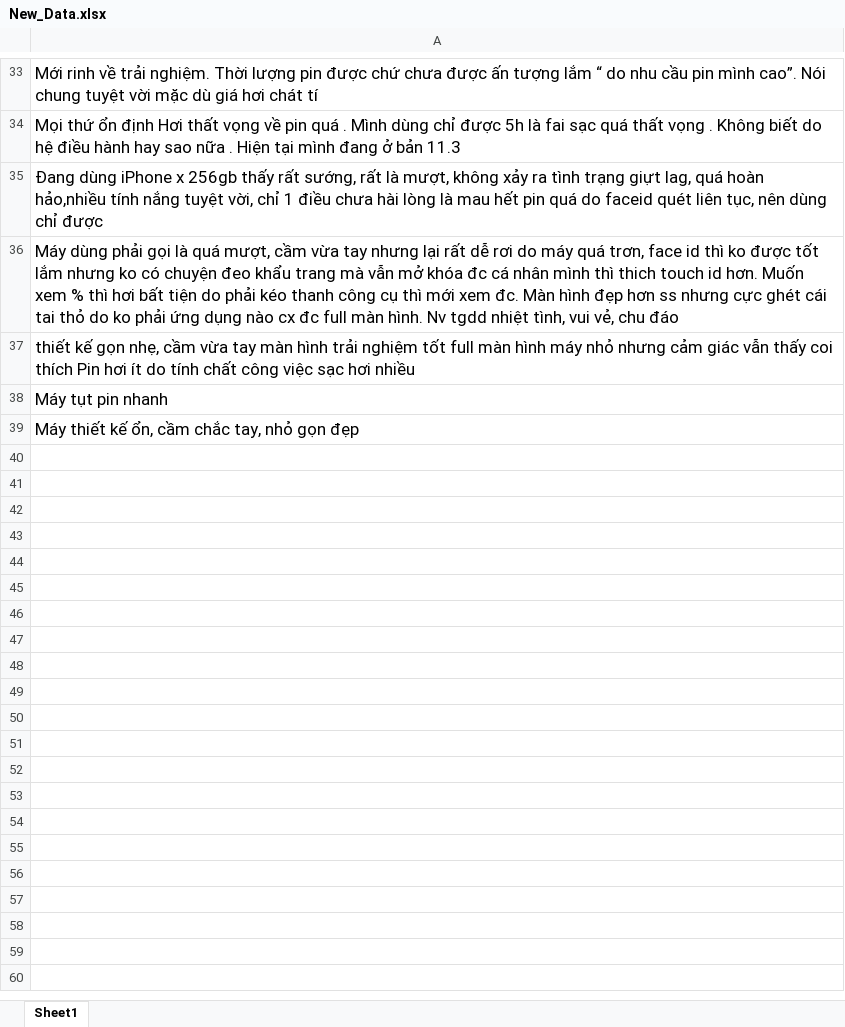
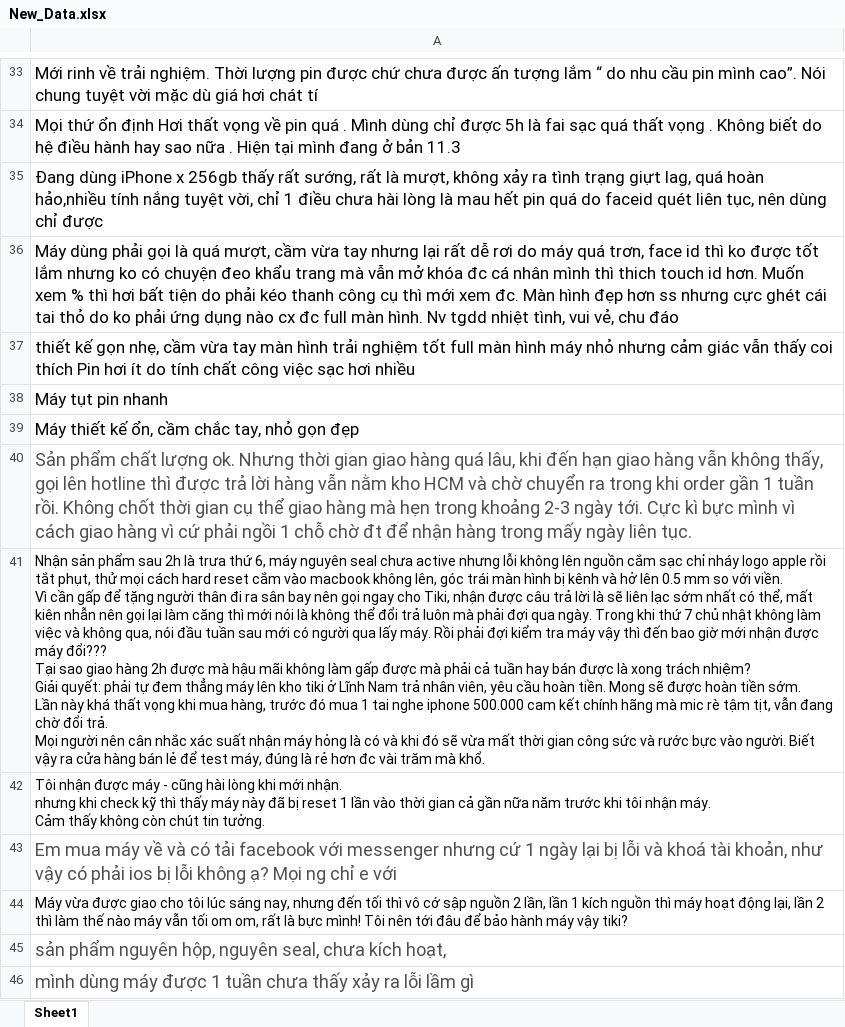
Before and after one commit to vinhdoan1618/DA2019, an Excel workbook: Data/New_Data.xlsx, sheet Sheet1, drawn as a sheet; only a part is shown, gaps mark what is left out; values as stored, in another font and other column widths than the file's, no borders; ↵ is a line break in a cell; the diff covers the shown part only; the diff names each change by its address in the sheet, - before the commit and + after, or states it on an @@ line.

Commit message:
3200 line data

```diff
--- a/Data/New_Data.xlsx (sheet Sheet1)
+++ b/Data/New_Data.xlsx (sheet Sheet1)
+row 40: Sản phẩm chất lượng ok. Nhưng thời gian giao hàng quá lâu, khi đến hạn giao hàng vẫn không thấy, gọi lên hotline thì được trả lời hàng vẫn nằm kho HCM và chờ chuyển ra trong khi order gần 1 tuần rồi. Không chốt thời gian cụ thể giao hàng mà hẹn trong khoảng 2-3 ngày tới. Cực kì bực mình vì cách giao hàng vì cứ phải ngồi 1 chỗ chờ đt để nhận hàng trong mấy ngày liên tục.
+row 41: Nhận sản phẩm sau 2h là trưa thứ 6, máy nguyên seal chưa active nhưng lỗi không lên nguồn cắm sạc chỉ nháy logo apple rồi tắt phụt, thử mọi cách hard reset cắm vào macbook không lên, góc trái màn hình bị kênh và hở lên 0.5 mm so với viền. ↵ Vì cần gấp để tặng người thân đi ra sân bay nên gọi ngay cho Tiki, nhận được câu trả lời là sẽ liên lạc sớm nhất có thể, mất kiên nhẫn nên gọi lại làm căng thì mới nói là không thể đổi trả luôn mà phải đợi qua ngày. Trong khi thứ 7 chủ nhật không làm việc và không qua, nói đầu tuần sau mới có người qua lấy máy. Rồi phải đợi kiểm tra máy vậy thì đến bao giờ mới nhận được máy đổi??? ↵ Tại sao giao hàng 2h được mà hậu mãi không làm gấp được mà phải cả tuần hay bán được là xong trách nhiệm? ↵ Giải quyết: phải tự đem thẳng máy lên kho tiki ở Lĩnh Nam trả nhân viên, yêu cầu hoàn tiền. Mong sẽ được hoàn tiền sớm. ↵ Lần này khá thất vọng khi mua hàng, trước đó mua 1 tai nghe iphone 500.000 cam kết chính hãng mà mic rè tậm tịt, vẫn đang chờ đổi trả. ↵ Mọi người nên cân nhắc xác suất nhận máy hỏng là có và khi đó sẽ vừa mất thời gian công sức và rước bực vào người. Biết vậy ra cửa hàng bán lẻ để test máy, đúng là rẻ hơn đc vài trăm mà khổ.
+row 42: Tôi nhận được máy - cũng hài lòng khi mới nhận. ↵ nhưng khi check kỹ thì thấy máy này đã bị reset 1 lần vào thời gian cả gần nữa năm trước khi tôi nhận máy. ↵ Cảm thấy không còn chút tin tưởng.
+row 43: Em mua máy về và có tải facebook với messenger nhưng cứ 1 ngày lại bị lỗi và khoá tài khoản, như vậy có phải ios bị lỗi không ạ? Mọi ng chỉ e với
+row 44: Máy vừa được giao cho tôi lúc sáng nay, nhưng đến tối thì vô cớ sập nguồn 2 lần, lần 1 kích nguồn thì máy hoạt động lại, lần 2 thì làm thế nào máy vẫn tối om om, rất là bực mình! Tôi nên tới đâu để bảo hành máy vậy tiki?
+row 45: sản phẩm nguyên hộp, nguyên seal, chưa kích hoạt,
+row 46: mình dùng máy được 1 tuần chưa thấy xảy ra lỗi lầm gì
```
Also changed, not shown: 6 added rows elsewhere in this sheet, Data/Data_Predict.xlsx, 9 other files.
